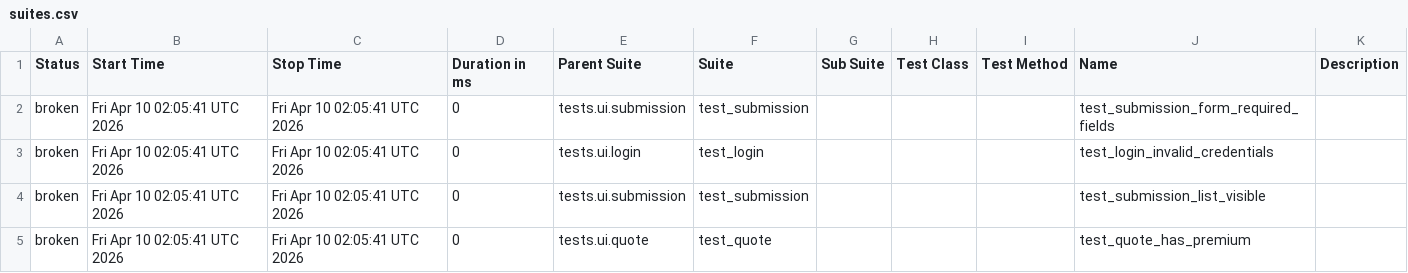
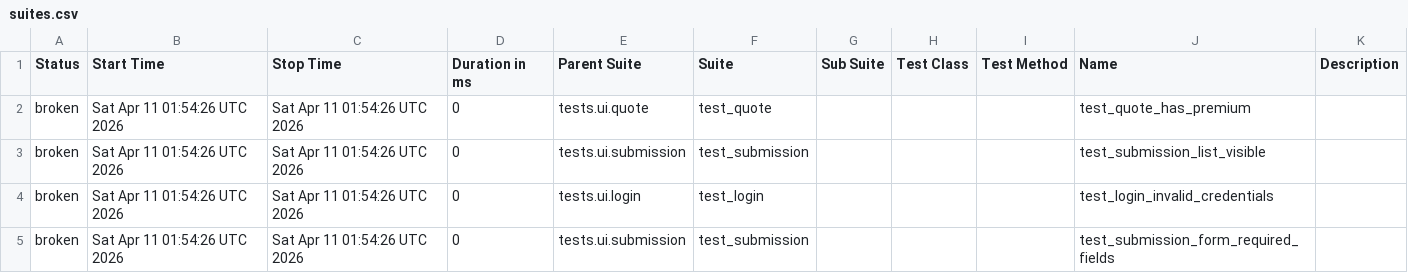
Before and after one commit to DilipAle/rng_ui_tests, a CSV file: agency-height/data/suites.csv, drawn as a sheet.

```diff
--- a/agency-height/data/suites.csv
+++ b/agency-height/data/suites.csv
@@ -1,5 +1,5 @@
 "Status","Start Time","Stop Time","Duration in ms","Parent Suite","Suite","Sub Suite","Test Class","Test Method","Name","Description"
-"broken","Fri Apr 10 02:05:41 UTC 2026","Fri Apr 10 02:05:41 UTC 2026","0","tests.ui.submission","test_submission","","","","test_submission_form_required_fields",""
-"broken","Fri Apr 10 02:05:41 UTC 2026","Fri Apr 10 02:05:41 UTC 2026","0","tests.ui.login","test_login","","","","test_login_invalid_credentials",""
-"broken","Fri Apr 10 02:05:41 UTC 2026","Fri Apr 10 02:05:41 UTC 2026","0","tests.ui.submission","test_submission","","","","test_submission_list_visible",""
-"broken","Fri Apr 10 02:05:41 UTC 2026","Fri Apr 10 02:05:41 UTC 2026","0","tests.ui.quote","test_quote","","","","test_quote_has_premium",""
+"broken","Sat Apr 11 01:54:26 UTC 2026","Sat Apr 11 01:54:26 UTC 2026","0","tests.ui.quote","test_quote","","","","test_quote_has_premium",""
+"broken","Sat Apr 11 01:54:26 UTC 2026","Sat Apr 11 01:54:26 UTC 2026","0","tests.ui.submission","test_submission","","","","test_submission_list_visible",""
+"broken","Sat Apr 11 01:54:26 UTC 2026","Sat Apr 11 01:54:26 UTC 2026","0","tests.ui.login","test_login","","","","test_login_invalid_credentials",""
+"broken","Sat Apr 11 01:54:26 UTC 2026","Sat Apr 11 01:54:26 UTC 2026","0","tests.ui.submission","test_submission","","","","test_submission_form_required_fields",""
```
Also changed, not shown: 28 other files.
